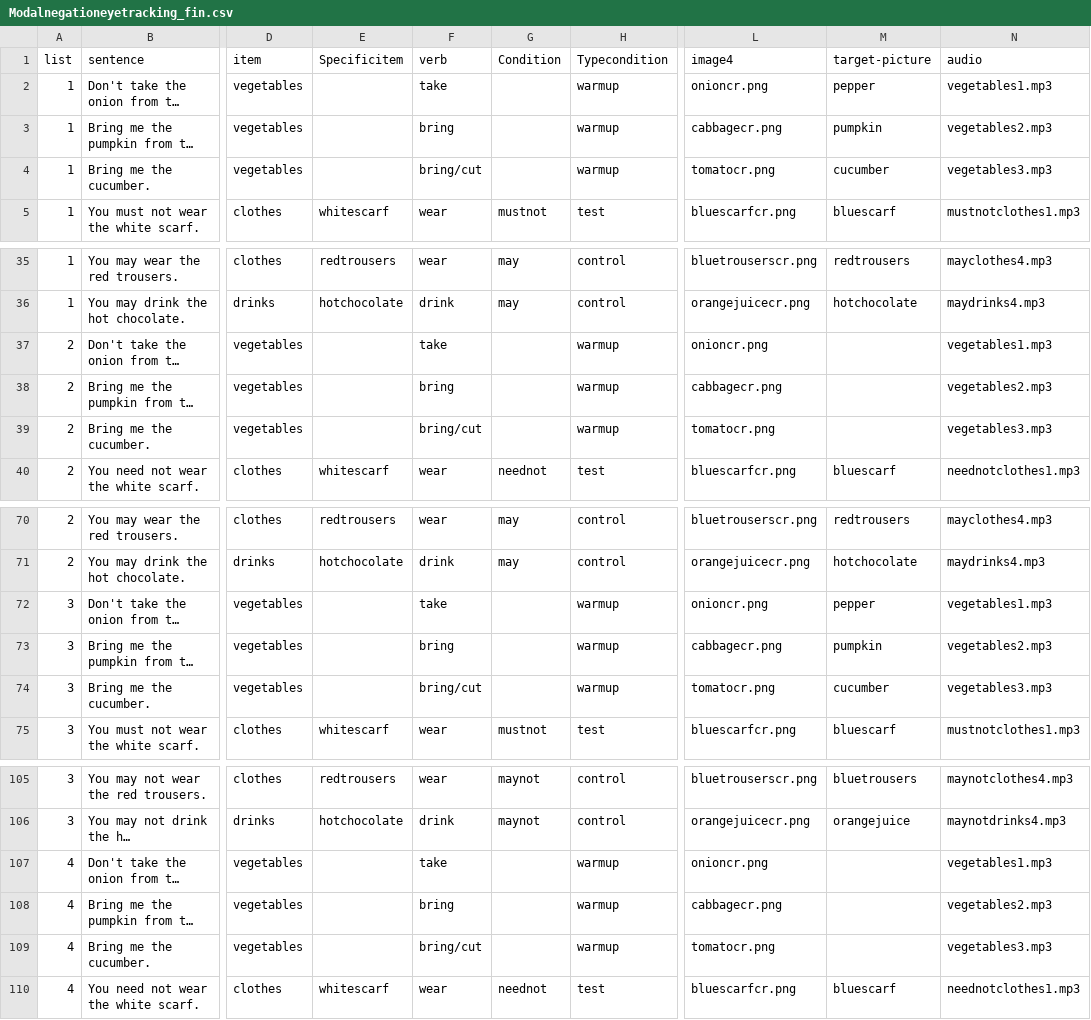
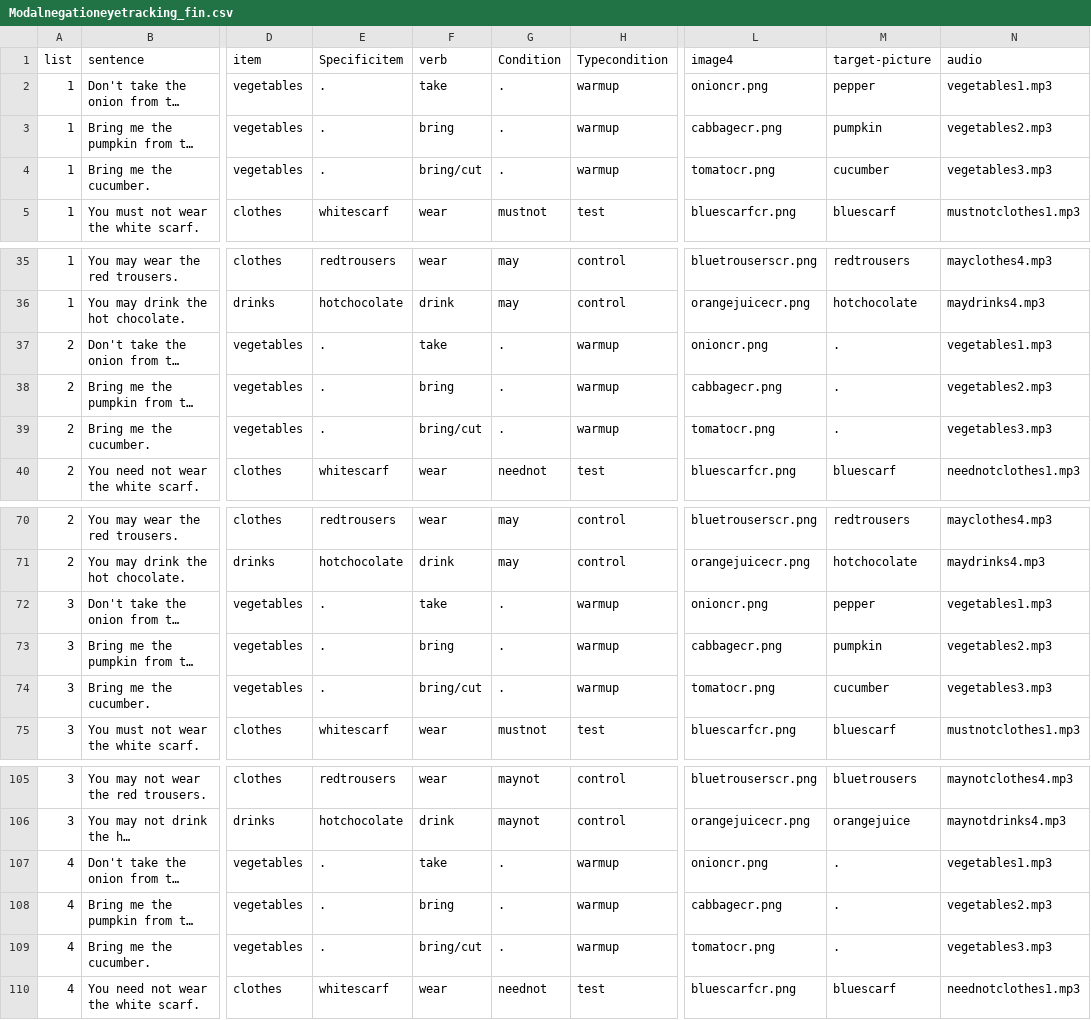
Before and after one commit to mawilson1234/eyetracking-modal-negation, a CSV file: chunk_includes/Modalnegationeyetracking_fin.csv, drawn as a sheet; only a part is shown, gaps mark what is left out; long unchanged cells end in …; the diff names each change by its address in the sheet, - before the commit and + after, or states it on an @@ line.

Commit message:
avoid bug with consecutive commas

```diff
--- a/chunk_includes/Modalnegationeyetracking_fin.csv
+++ b/chunk_includes/Modalnegationeyetracking_fin.csv
-E2:E4 (Specificitem): (empty)
+E2:E4 (Specificitem): .
-G2:G4 (Condition): (empty)
+G2:G4 (Condition): .
-E37:E39 (Specificitem): (empty)
+E37:E39 (Specificitem): .
-G37:G39 (Condition): (empty)
+G37:G39 (Condition): .
-M37:M39 (target-picture): (empty)
+M37:M39 (target-picture): .
-E72:E74 (Specificitem): (empty)
+E72:E74 (Specificitem): .
-G72:G74 (Condition): (empty)
+G72:G74 (Condition): .
-E107:E109 (Specificitem): (empty)
+E107:E109 (Specificitem): .
-G107:G109 (Condition): (empty)
+G107:G109 (Condition): .
-M107:M109 (target-picture): (empty)
+M107:M109 (target-picture): .
```
